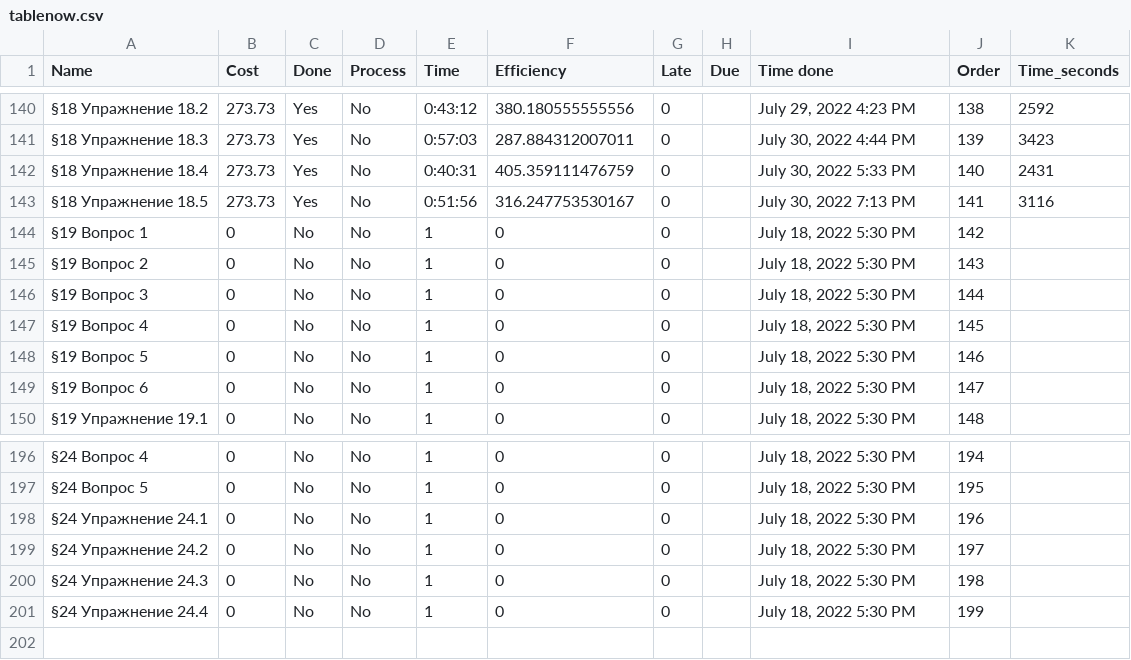
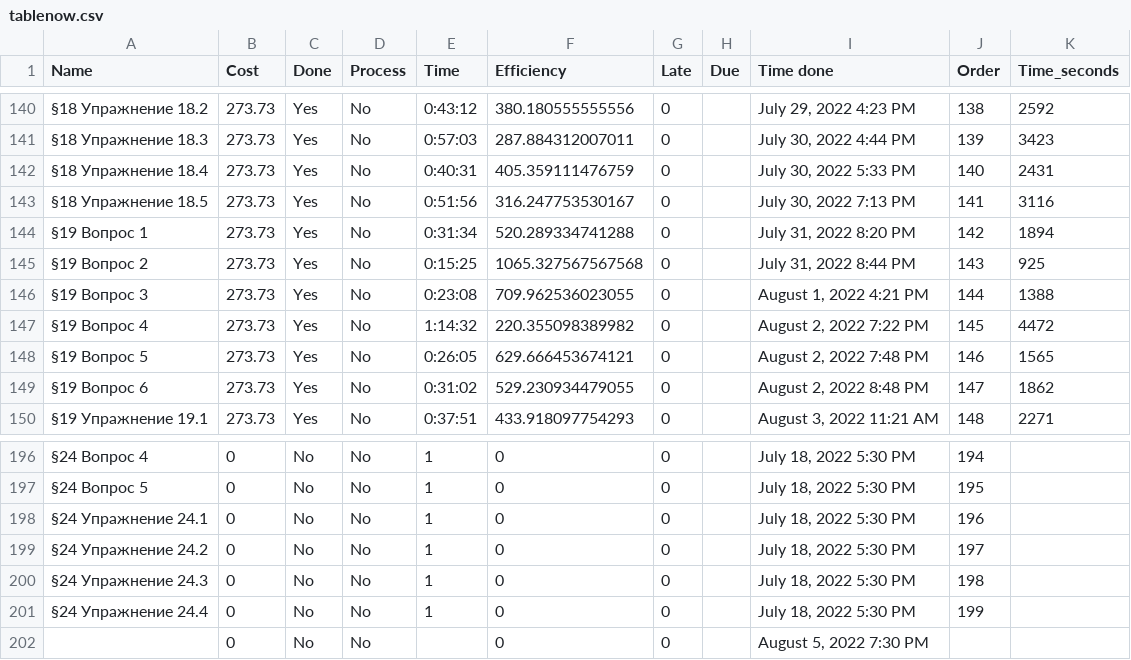
Before and after one commit to 3530385/notion, a CSV file: tablenow.csv, drawn as a sheet; only a part is shown, gaps mark what is left out; the diff covers the shown part only.

```diff
--- a/tablenow.csv
+++ b/tablenow.csv
@@ -143,8 +143,8 @@
 §18 Упражнение 18.5,273.73,Yes,No,0:51:56,316.247753530167,0,,"July 30, 2022 7:13 PM",141,3116
-§19 Вопрос 1,0,No,No,1,0,0,,"July 18, 2022 5:30 PM",142,
-§19 Вопрос 2,0,No,No,1,0,0,,"July 18, 2022 5:30 PM",143,
-§19 Вопрос 3,0,No,No,1,0,0,,"July 18, 2022 5:30 PM",144,
-§19 Вопрос 4,0,No,No,1,0,0,,"July 18, 2022 5:30 PM",145,
-§19 Вопрос 5,0,No,No,1,0,0,,"July 18, 2022 5:30 PM",146,
-§19 Вопрос 6,0,No,No,1,0,0,,"July 18, 2022 5:30 PM",147,
-§19 Упражнение 19.1,0,No,No,1,0,0,,"July 18, 2022 5:30 PM",148,
+§19 Вопрос 1,273.73,Yes,No,0:31:34,520.289334741288,0,,"July 31, 2022 8:20 PM",142,1894
+§19 Вопрос 2,273.73,Yes,No,0:15:25,1065.327567567568,0,,"July 31, 2022 8:44 PM",143,925
+§19 Вопрос 3,273.73,Yes,No,0:23:08,709.962536023055,0,,"August 1, 2022 4:21 PM",144,1388
+§19 Вопрос 4,273.73,Yes,No,1:14:32,220.355098389982,0,,"August 2, 2022 7:22 PM",145,4472
+§19 Вопрос 5,273.73,Yes,No,0:26:05,629.666453674121,0,,"August 2, 2022 7:48 PM",146,1565
+§19 Вопрос 6,273.73,Yes,No,0:31:02,529.230934479055,0,,"August 2, 2022 8:48 PM",147,1862
+§19 Упражнение 19.1,273.73,Yes,No,0:37:51,433.918097754293,0,,"August 3, 2022 11:21 AM",148,2271
@@ -201 +201,2 @@
 §24 Упражнение 24.4,0,No,No,1,0,0,,"July 18, 2022 5:30 PM",199,
+,0,No,No,,0,0,,"August 5, 2022 7:30 PM",,
```
Also changed, not shown: 66 edited cells elsewhere in this file, table_dash.csv, 5 other files.
